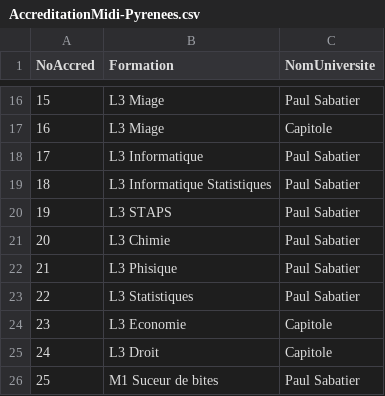
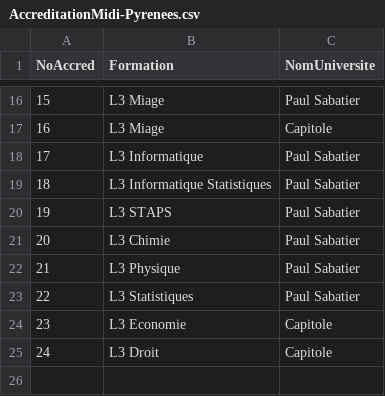
Before and after one commit to corentinPRQ/APLV2, a CSV file: APLV1/src/AccreditationMidi-Pyrenees.csv, drawn as a sheet; only a part is shown, gaps mark what is left out.

```diff
--- a/APLV1/src/AccreditationMidi-Pyrenees.csv
+++ b/APLV1/src/AccreditationMidi-Pyrenees.csv
@@ -21,3 +21,3 @@ NoAccred;Formation;NomUniversite
 20;L3 Chimie;Paul Sabatier
-21;L3 Phisique;Paul Sabatier
+21;L3 Physique;Paul Sabatier
 22;L3 Statistiques;Paul Sabatier
@@ -25,2 +25 @@ NoAccred;Formation;NomUniversite
 24;L3 Droit;Capitole
-25;M1 Suceur de bites;Paul Sabatier
```
Also changed, not shown: 6 other files.
